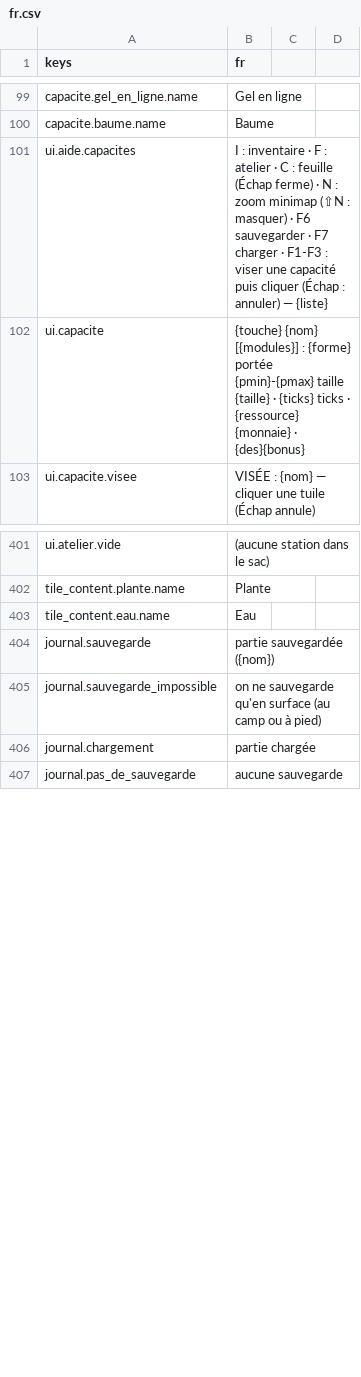
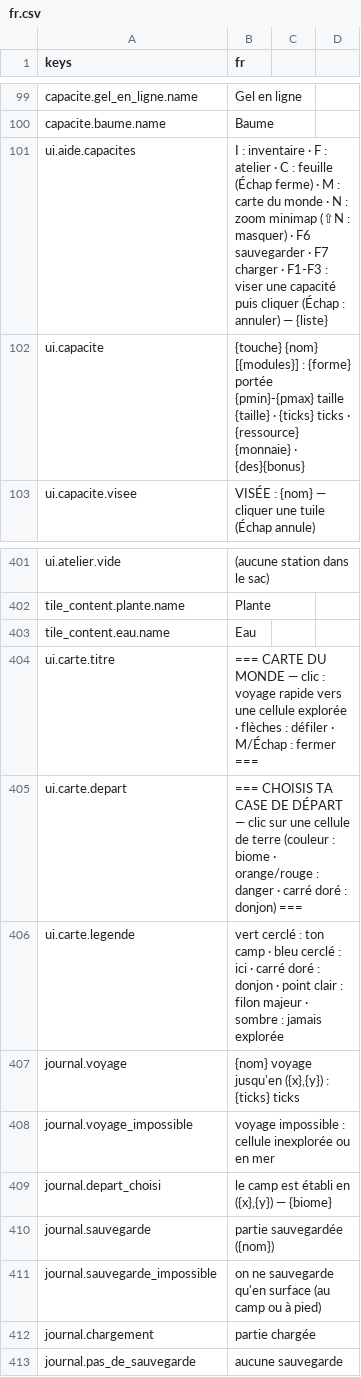
Before and after one commit to devmarcpro/sensen, a CSV file: godot/locale/fr.csv, drawn as a sheet; only a part is shown, gaps mark what is left out.

Commit message:
Etape 8.3a : carte du monde (M), POI par cellule (donjon 6 %, filon majeur), donjons de surface a entree scellee, voyage rapide, choix de la case de depart

```diff
--- a/godot/locale/fr.csv
+++ b/godot/locale/fr.csv
@@ -100,3 +100,3 @@ capacite.gel_en_ligne.name,Gel en ligne
 capacite.baume.name,Baume
-ui.aide.capacites,I : inventaire · F : atelier · C : feuille (Échap ferme) · N : zoom minimap (⇧N : masquer) · F6 sauvegarder · F7 charger · F1-F3 : viser une capacité puis cliquer (Échap : annuler) — {liste}
+ui.aide.capacites,I : inventaire · F : atelier · C : feuille (Échap ferme) · M : carte du monde · N : zoom minimap (⇧N : masquer) · F6 sauvegarder · F7 charger · F1-F3 : viser une capacité puis cliquer (Échap : annuler) — {liste}
 ui.capacite,{touche} {nom} [{modules}] : {forme} portée {pmin}-{pmax} taille {taille} · {ticks} ticks · {ressource} {monnaie} · {des}{bonus}
@@ -403,2 +403,8 @@ tile_content.plante.name,Plante
 tile_content.eau.name,Eau
+ui.carte.titre,=== CARTE DU MONDE — clic : voyage rapide vers une cellule explorée · flèches : défiler · M/Échap : fermer ===
+ui.carte.depart,=== CHOISIS TA CASE DE DÉPART — clic sur une cellule de terre (couleur : biome · orange/rouge : danger · carré doré : donjon) ===
+ui.carte.legende,"vert cerclé : ton camp · bleu cerclé : ici · carré doré : donjon · point clair : filon majeur · sombre : jamais explorée"
+journal.voyage,"{nom} voyage jusqu'en ({x},{y}) : {ticks} ticks"
+journal.voyage_impossible,voyage impossible : cellule inexplorée ou en mer
+journal.depart_choisi,"le camp est établi en ({x},{y}) — {biome}"
 journal.sauvegarde,partie sauvegardée ({nom})
```
Also changed, not shown: 31 other files.
